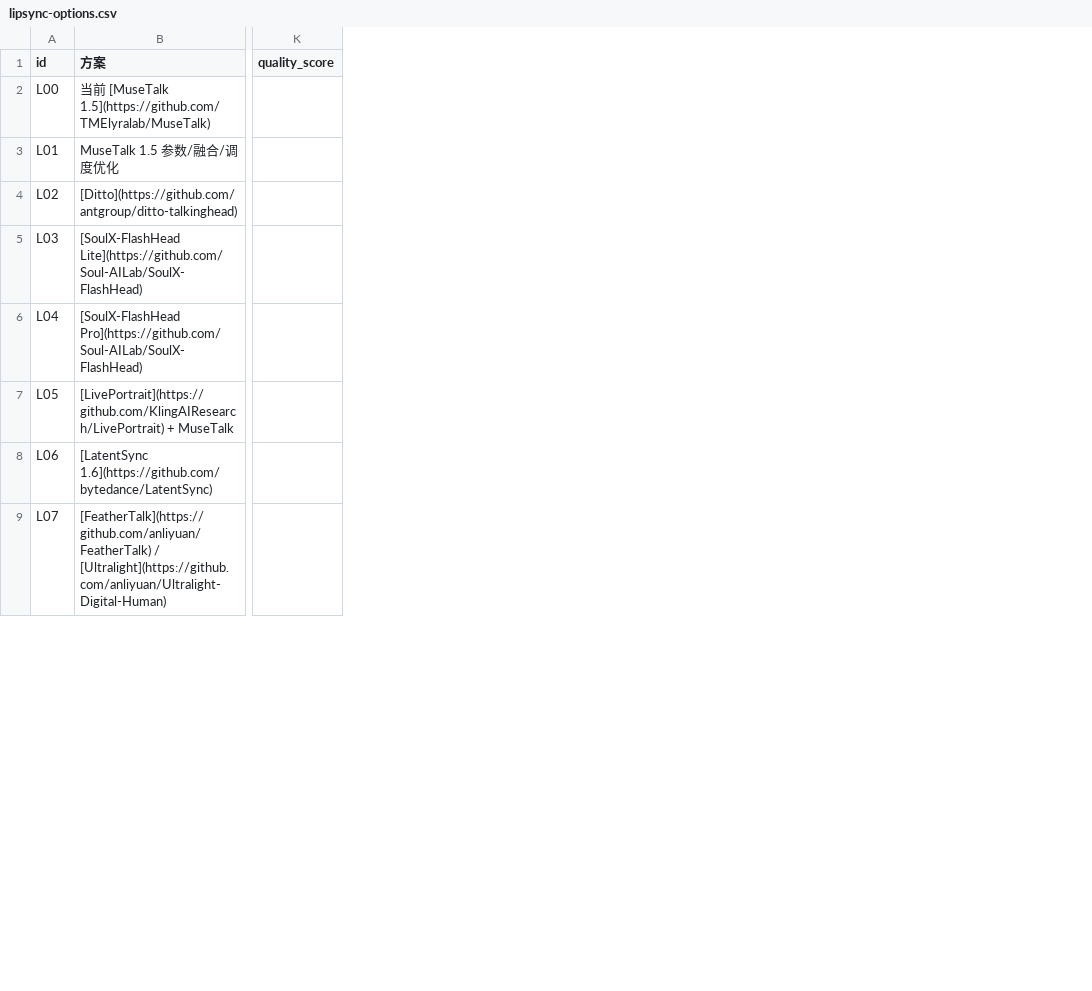
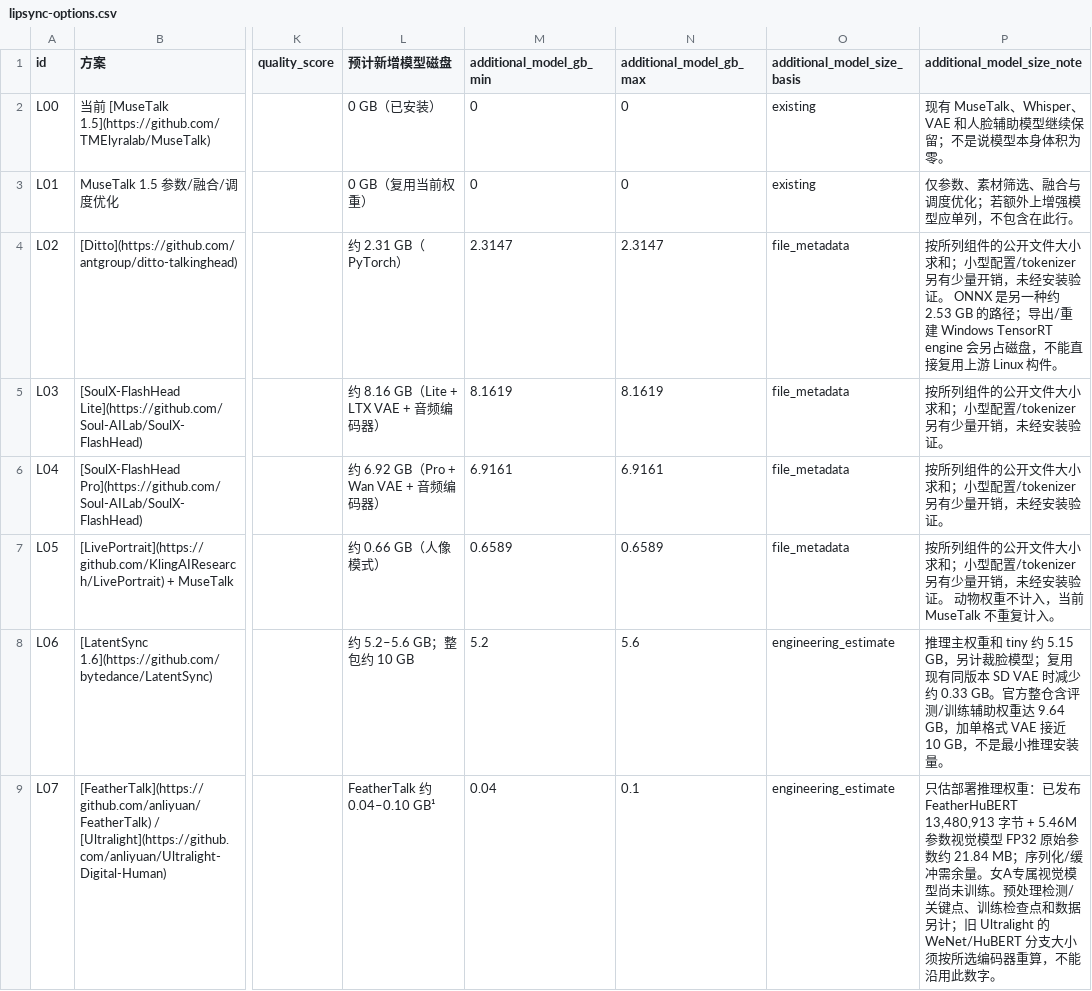
Before and after one commit to wikigsroom/Ai-Talk-Streamer, a CSV file: docs/analysis/lipsync-options.csv, drawn as a sheet; only a part is shown, gaps mark what is left out; the diff names each change by its address in the sheet, - before the commit and + after, or states it on an @@ line.

Commit message:
docs: estimate incremental model storage for avatar candidates

```diff
--- a/docs/analysis/lipsync-options.csv
+++ b/docs/analysis/lipsync-options.csv
+column L (预计新增模型磁盘), rows 2-9: 0 GB（已安装） | 0 GB（复用当前权重） | 约 2.31 GB（PyTorch） | 约 8.16 GB（Lite + LTX VAE + 音频编码器） | 约 6.92 GB（Pro + Wan VAE + 音频编码器） | 约 0.66 GB（人像模式） | 约 5.2–5.6 GB；整包约 10 GB | FeatherTalk 约 0.04–0.10 GB¹
+column M (additional_model_gb_min), rows 2-9: 0 | 0 | 2.3147 | 8.1619 | 6.9161 | 0.6589 | 5.2 | 0.04
+column N (additional_model_gb_max), rows 2-9: 0 | 0 | 2.3147 | 8.1619 | 6.9161 | 0.6589 | 5.6 | 0.1
+column O (additional_model_size_basis), rows 2-9: existing | existing | file_metadata | file_metadata | file_metadata | file_metadata | engineering_estimate | engineering_estimate
+column P (additional_model_size_note), rows 2-9: 现有 MuseTalk、Whisper、VAE 和人脸辅助模型继续保留；不是说模型本身体积为零。 | 仅参数、素材筛选、融合与调度优化；若额外上增强模型应单列，不包含在此行。 | 按所列组件的公开文件大小求和；小型配置/tokenizer 另有少量开销，未经安装验证。 ONNX 是另一种约 2.53 GB 的路径；导出/重建 Windows TensorRT engine 会另占磁盘，不能直接复用上游 Linux 构件。 | 按所列组件的公开文件大小求和；小型配置/tokenizer 另有少量开销，未经安装验证。 | 按所列组件的公开文件大小求和；小型配置/tokenizer 另有少量开销，未经安装验证。 | 按所列组件的公开文件大小求和；小型配置/tokenizer 另有少量开销，未经安装验证。 动物权重不计入，当前 MuseTalk 不重复计入。 | 推理主权重和 tiny 约 5.15 GB，另计裁脸模型；复用现有同版本 SD VAE 时减少约 0.33 GB。官方整仓含评测/训练辅助权重达 9.64 GB，加单格式 VAE 接近 10 GB，不是最小推理安装量。 | 只估部署推理权重：已发布 FeatherHuBERT 13,480,913 字节 + 5.46M 参数视觉模型 FP32 原始参数约 21.84 MB；序列化/缓冲需余量。女A专属视觉模型尚未训练。预处理检测/关键点、训练检查点和数据另计；旧 Ultralight 的 WeNet/HuBERT 分支大小须按所选编码器重算，不能沿用此数字。
```
Also changed, not shown: 5 other files.
